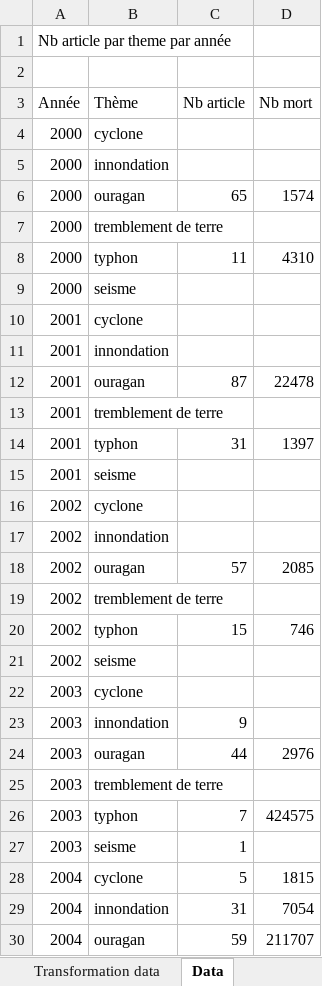
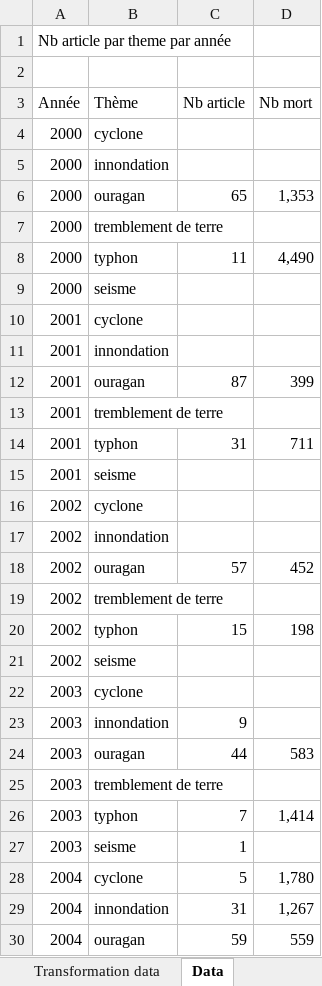
Before and after one commit to NicolasBroute/Projet_Tableau_de_Bord, an Excel workbook: Dashboard.xlsx, sheet Data, drawn as a sheet; only a part is shown; values as stored, in another font and other column widths than the file's, no borders; the diff covers the shown part only; the diff names each change by its address in the sheet, - before the commit and + after, or states it on an @@ line.

```diff
--- a/Dashboard.xlsx (sheet Data)
+++ b/Dashboard.xlsx (sheet Data)
-D6 (Nb mort): 1574
+D6 (Nb mort): 1,353
-D8 (Nb mort): 4310
+D8 (Nb mort): 4,490
-D12 (Nb mort): 22478
+D12 (Nb mort): 399
-D14 (Nb mort): 1397
+D14 (Nb mort): 711
-D18 (Nb mort): 2085
+D18 (Nb mort): 452
-D20 (Nb mort): 746
+D20 (Nb mort): 198
-D24 (Nb mort): 2976
+D24 (Nb mort): 583
-D26 (Nb mort): 424575
+D26 (Nb mort): 1,414
-D28 (Nb mort): 1815
+D28 (Nb mort): 1,780
-D29 (Nb mort): 7054
+D29 (Nb mort): 1,267
-D30 (Nb mort): 211707
+D30 (Nb mort): 559
```
Also changed, not shown: 77 edited cells elsewhere in this sheet, sheet Transformation data, sheet WordCloud, sheet Dashboard, other sheet tabs, charts or pictures.
